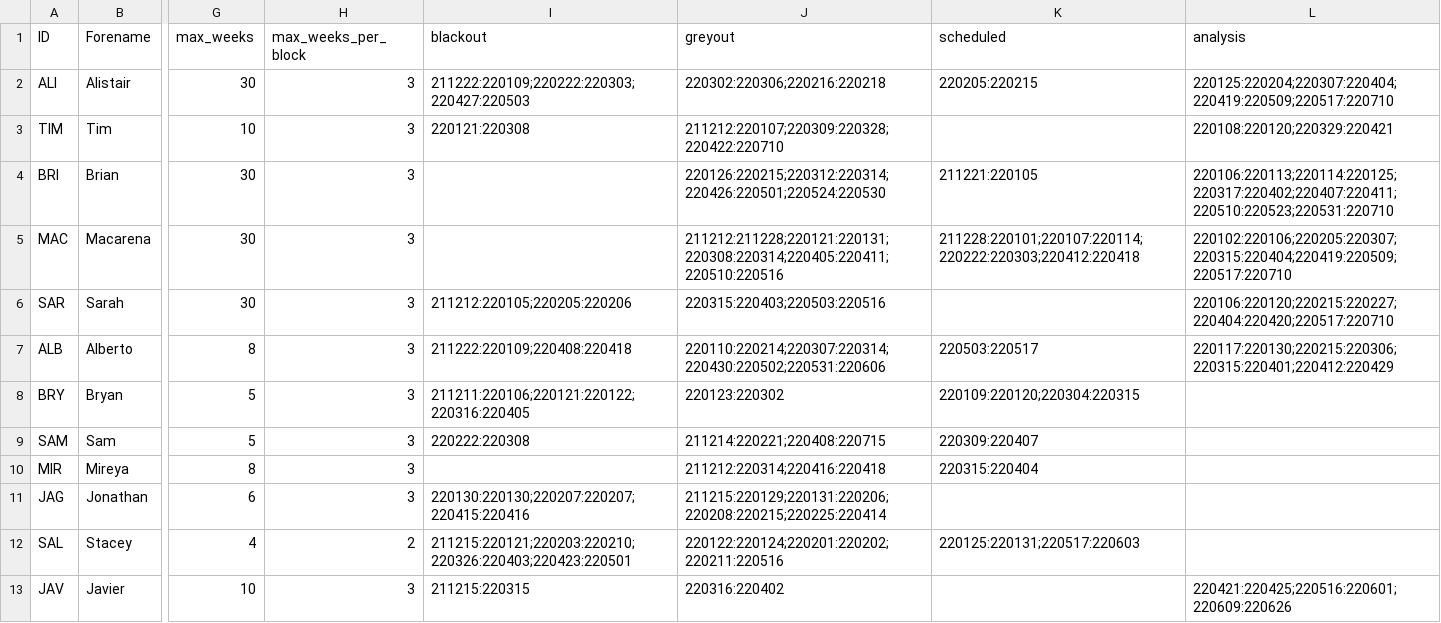
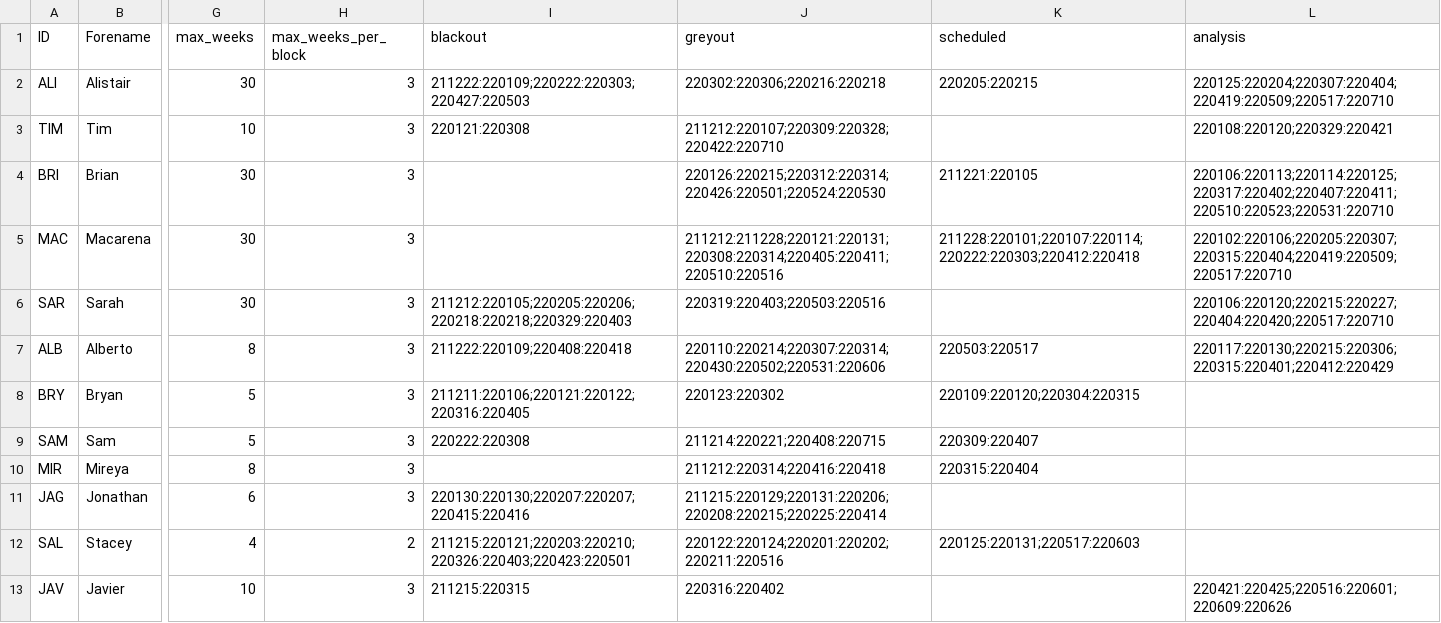
Before and after one commit to AGlasse/timeliner, a CSV file: inputs/staff.csv, drawn as a sheet; only a part is shown, gaps mark what is left out; the diff names each change by its address in the sheet, - before the commit and + after, or states it on an @@ line.

Commit message:
25/1/22 - Sarah's new blackout dates

```diff
--- a/inputs/staff.csv
+++ b/inputs/staff.csv
-I6 (blackout): 211212:220105;220205:220206
+I6 (blackout): 211212:220105;220205:220206;220218:220218;220329:220403
-J6 (greyout): 220315:220403;220503:220516
+J6 (greyout): 220319:220403;220503:220516
```
Also changed, not shown: outputs/shift_plan_basis.csv, 3 other files.
